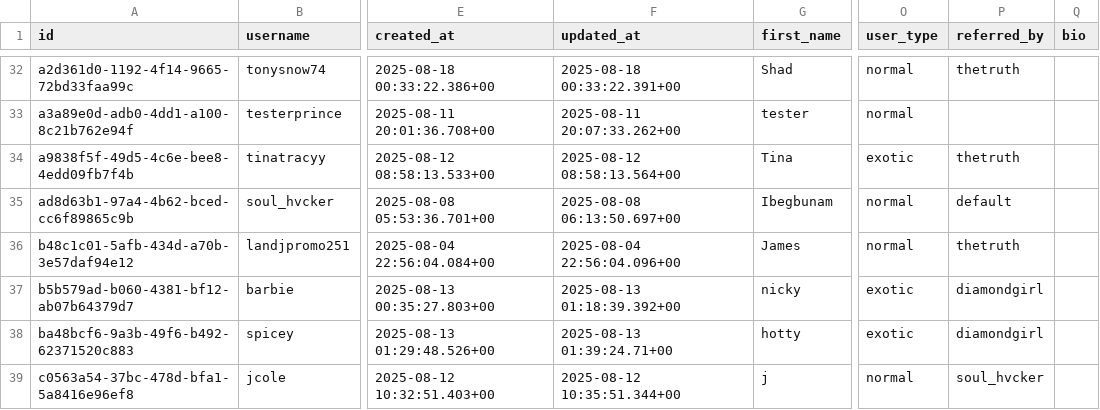
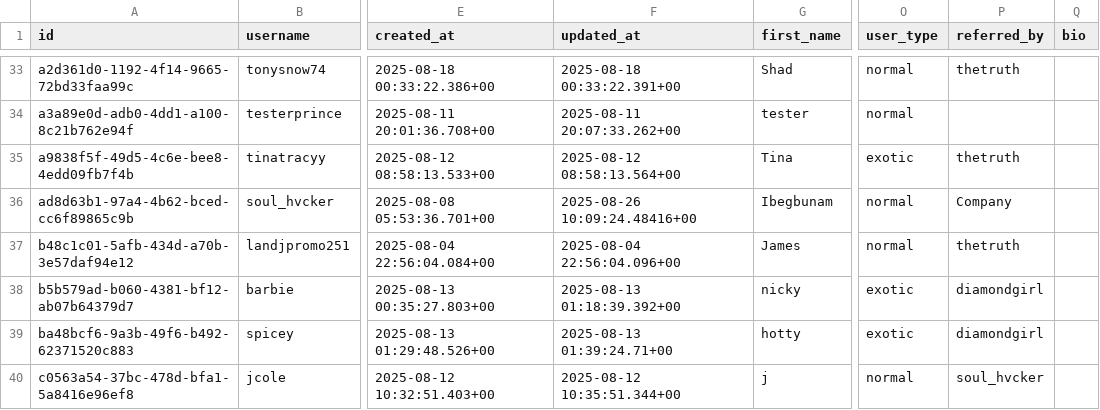
Before and after one commit to Dimes-Only-World/DimesOnly, a CSV file: users_rows.csv, drawn as a sheet; only a part is shown, gaps mark what is left out; addresses are those after the commit; the diff covers the shown part only; the diff names each change by its address in the sheet, - before the commit and + after, or states it on an @@ line.

```diff
--- a/users_rows.csv
+++ b/users_rows.csv
-F36 (updated_at): 2025-08-08 06:13:50.697+00
+F36 (updated_at): 2025-08-26 10:09:24.48416+00
-P36 (referred_by): default
+P36 (referred_by): Company
```
Also changed, not shown: 1 added row and 14 edited cells elsewhere in this file, 3 other files.
